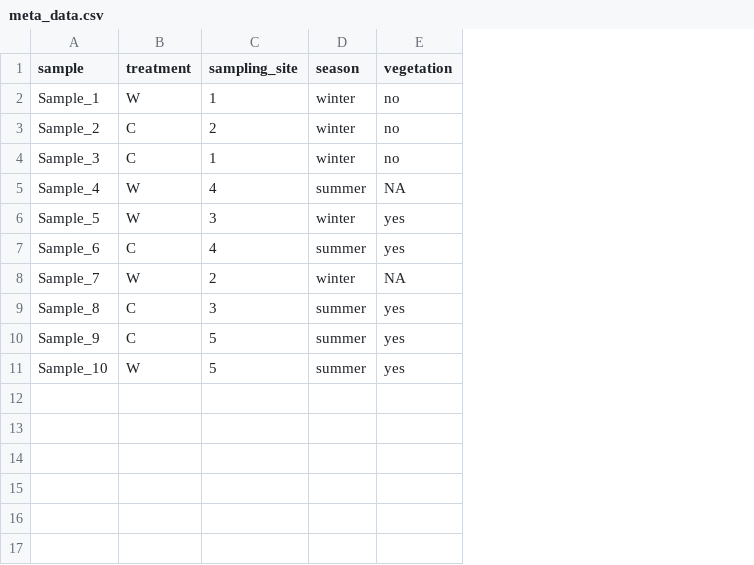
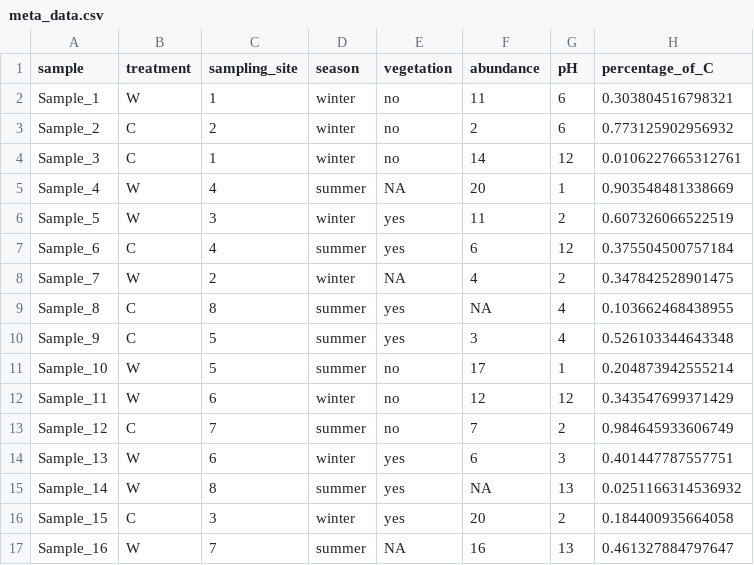
Before and after one commit to gabrielet/R_foundations, a CSV file: lessons_files/data/meta_data.csv, drawn as a sheet; the diff names each change by its address in the sheet, - before the commit and + after, or states it on an @@ line.

```diff
--- a/lessons_files/data/meta_data.csv
+++ b/lessons_files/data/meta_data.csv
+column F (abundance), rows 2-11: 11 | 2 | 14 | 20 | 11 | 6 | 4 | NA | 3 | 17
+column G (pH), rows 2-11: 6 | 6 | 12 | 1 | 2 | 12 | 2 | 4 | 4 | 1
+column H (percentage_of_C), rows 2-11: 0.303804516798321 | 0.773125902956932 | 0.0106227665312761 | 0.903548481338669 | 0.607326066522519 | 0.375504500757184 | 0.347842528901475 | 0.103662468438955 | 0.526103344643348 | 0.204873942555214
-C9 (sampling_site): 3
+C9 (sampling_site): 8
-E11 (vegetation): yes
+E11 (vegetation): no
+row 12: Sample_11 | W | 6 | winter | no | 12 | 12 | 0.343547699371429
+row 13: Sample_12 | C | 7 | summer | no | 7 | 2 | 0.984645933606749
+row 14: Sample_13 | W | 6 | winter | yes | 6 | 3 | 0.401447787557751
+row 15: Sample_14 | W | 8 | summer | yes | NA | 13 | 0.0251166314536932
+row 16: Sample_15 | C | 3 | winter | yes | 20 | 2 | 0.184400935664058
+row 17: Sample_16 | W | 7 | summer | NA | 16 | 13 | 0.461327884797647
```
Also changed, not shown: 6 other files.
